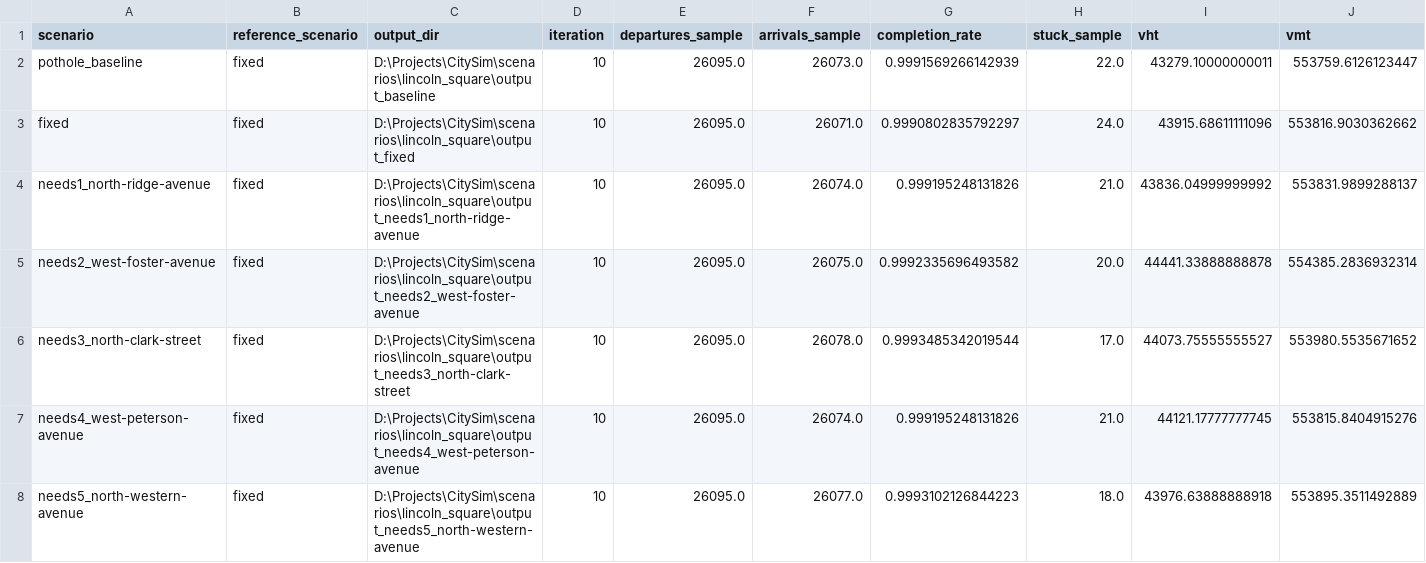
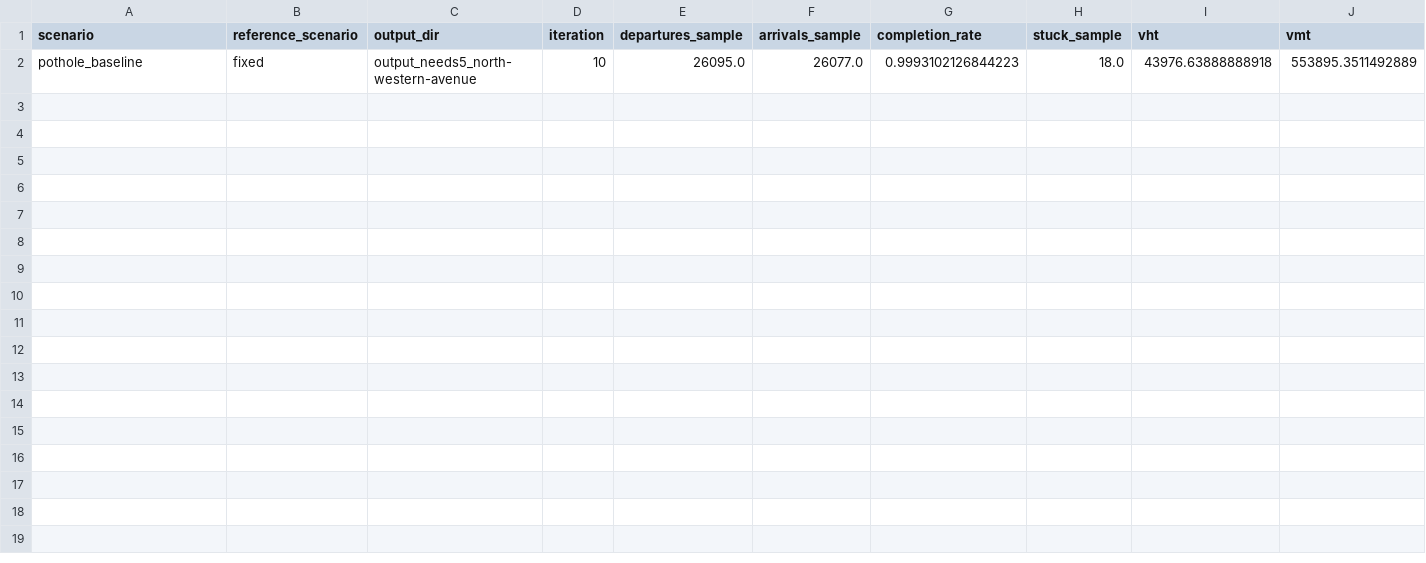
Before and after one commit to dheerajyer2418/citysim, a CSV file: public/lincoln-square/data/scenario_comparison.csv, drawn as a sheet; only a part is shown; removed rows and columns are numbered as before the commit, all else as after; rows hold the shown columns only; the diff names each change by its address in the sheet, - before the commit and + after, or states it on an @@ line.

```diff
--- a/public/lincoln-square/data/scenario_comparison.csv
+++ b/public/lincoln-square/data/scenario_comparison.csv
-row 2: pothole_baseline | fixed | D:\Projects\CitySim\scenarios\lincoln_square\output_baseline | 10 | 26095.0 | 26073.0 | 0.9991569266142939 | 22.0 | 43279.10000000011 | 553759.6126123447
-row 3: fixed | fixed | D:\Projects\CitySim\scenarios\lincoln_square\output_fixed | 10 | 26095.0 | 26071.0 | 0.9990802835792297 | 24.0 | 43915.68611111096 | 553816.9030362662
-row 4: needs1_north-ridge-avenue | fixed | D:\Projects\CitySim\scenarios\lincoln_square\output_needs1_north-ridge-avenue | 10 | 26095.0 | 26074.0 | 0.999195248131826 | 21.0 | 43836.04999999992 | 553831.9899288137
-row 5: needs2_west-foster-avenue | fixed | D:\Projects\CitySim\scenarios\lincoln_square\output_needs2_west-foster-avenue | 10 | 26095.0 | 26075.0 | 0.9992335696493582 | 20.0 | 44441.33888888878 | 554385.2836932314
-row 6: needs3_north-clark-street | fixed | D:\Projects\CitySim\scenarios\lincoln_square\output_needs3_north-clark-street | 10 | 26095.0 | 26078.0 | 0.9993485342019544 | 17.0 | 44073.75555555527 | 553980.5535671652
-row 7: needs4_west-peterson-avenue | fixed | D:\Projects\CitySim\scenarios\lincoln_square\output_needs4_west-peterson-avenue | 10 | 26095.0 | 26074.0 | 0.999195248131826 | 21.0 | 44121.17777777745 | 553815.8404915276
-A2 (scenario): needs5_north-western-avenue
+A2 (scenario): pothole_baseline
-C2 (output_dir): D:\Projects\CitySim\scenarios\lincoln_square\output_needs5_north-western-avenue
+C2 (output_dir): output_needs5_north-western-avenue
```
Also changed, not shown: public/data/scenario_comparison.csv, public/humboldt-park/data/scenario_comparison.csv, 45 other files.
